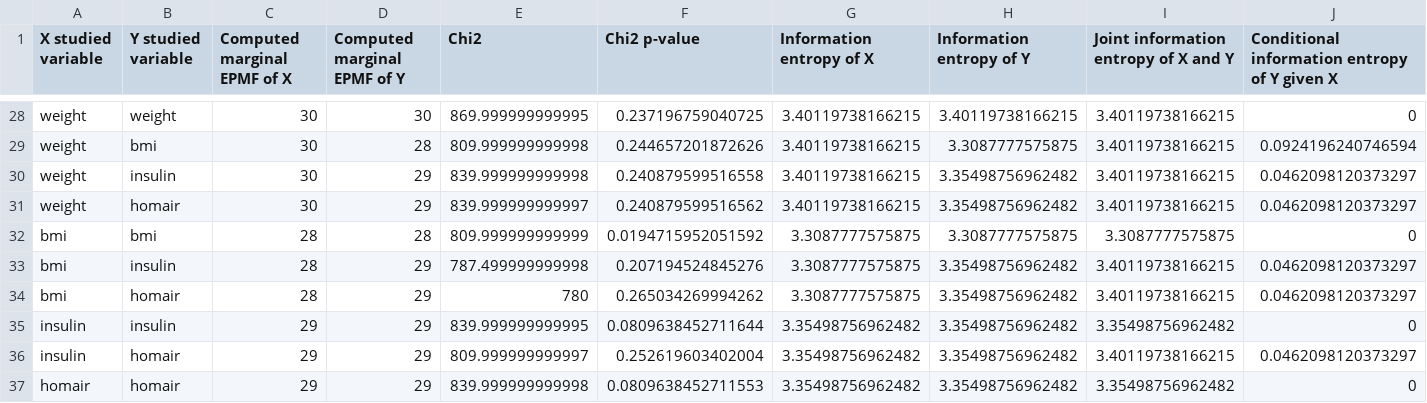
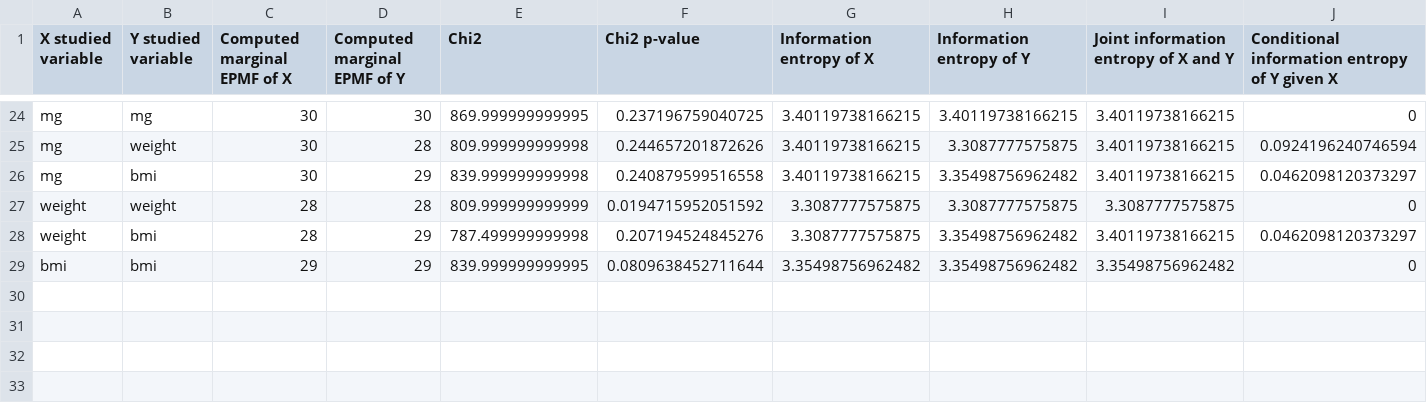
Before and after one commit to edlansiaux/muinther, a CSV file: vignettes/entropy_outputs.csv, drawn as a sheet; only a part is shown, gaps mark what is left out; removed rows and columns are numbered as before the commit, all else as after; rows hold the shown columns only; the diff covers the shown part only; the diff names each change by its address in the sheet, - before the commit and + after, or states it on an @@ line.

```diff
--- a/vignettes/entropy_outputs.csv
+++ b/vignettes/entropy_outputs.csv
-A24:A26 (X studied variable): weight
+A24:A26 (X studied variable): mg
-B24 (Y studied variable): weight
+B24 (Y studied variable): mg
-B25 (Y studied variable): bmi
+B25 (Y studied variable): weight
-B26 (Y studied variable): insulin
+B26 (Y studied variable): bmi
-row 31: weight | homair | 30 | 29 | 839.999999999997 | 0.240879599516562 | 3.40119738166215 | 3.35498756962482 | 3.40119738166215 | 0.0462098120373297
-A27:A28 (X studied variable): bmi
+A27:A28 (X studied variable): weight
-B27 (Y studied variable): bmi
+B27 (Y studied variable): weight
-B28 (Y studied variable): insulin
+B28 (Y studied variable): bmi
-row 34: bmi | homair | 28 | 29 | 780 | 0.265034269994262 | 3.3087777575875 | 3.35498756962482 | 3.40119738166215 | 0.0462098120373297
-A29 (X studied variable): insulin
+A29 (X studied variable): bmi
-B29 (Y studied variable): insulin
+B29 (Y studied variable): bmi
-row 36: insulin | homair | 29 | 29 | 809.999999999997 | 0.252619603402004 | 3.35498756962482 | 3.35498756962482 | 3.40119738166215 | 0.0462098120373297
-row 37: homair | homair | 29 | 29 | 839.999999999998 | 0.0809638452711553 | 3.35498756962482 | 3.35498756962482 | 3.35498756962482 | 0
```
Also changed, not shown: 4 removed rows and 44 edited cells elsewhere in this file, vignettes/output.csv, 7 other files.
